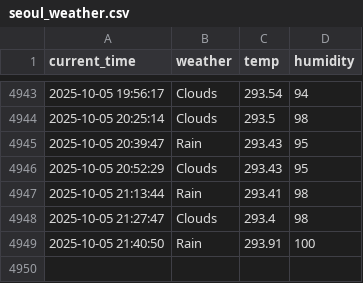
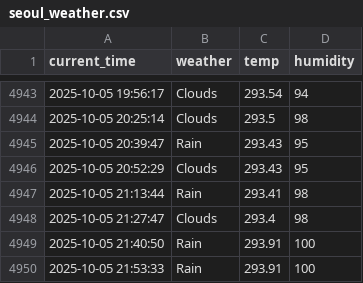
Before and after one commit to racoonSing/seoul_weather_5_m, a CSV file: seoul_weather.csv, drawn as a sheet; only a part is shown, gaps mark what is left out; the diff names each change by its address in the sheet, - before the commit and + after, or states it on an @@ line.

```diff
--- a/seoul_weather.csv
+++ b/seoul_weather.csv
+row 4950: 2025-10-05 21:53:33 | Rain | 293.91 | 100
```
